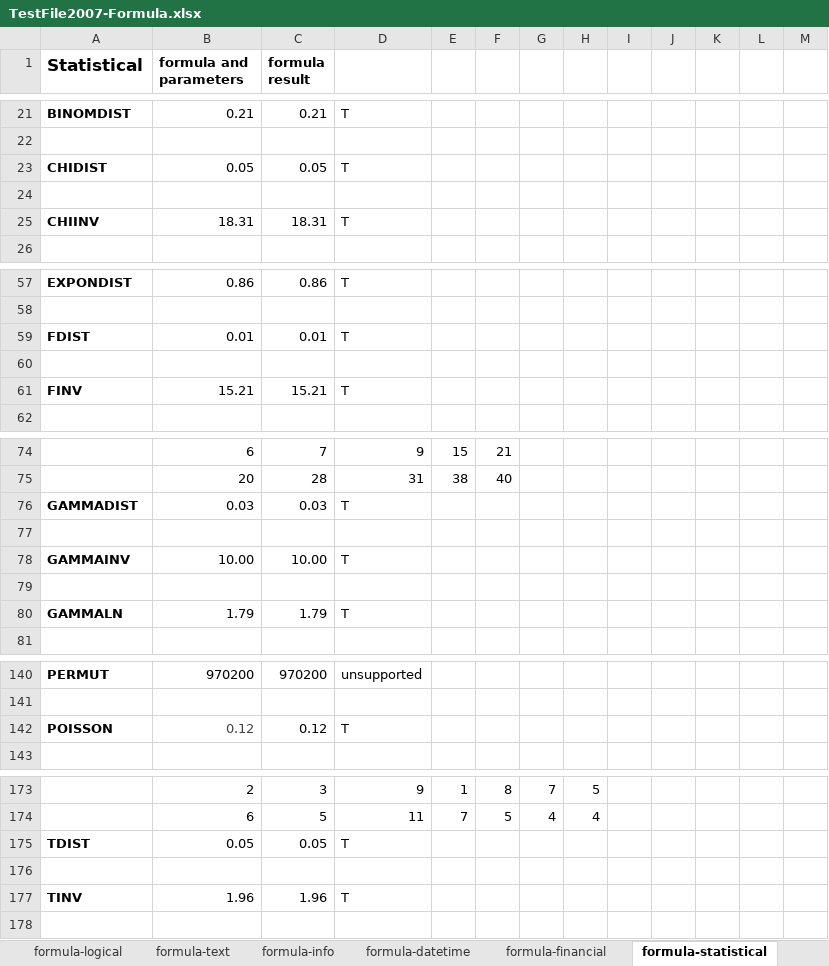
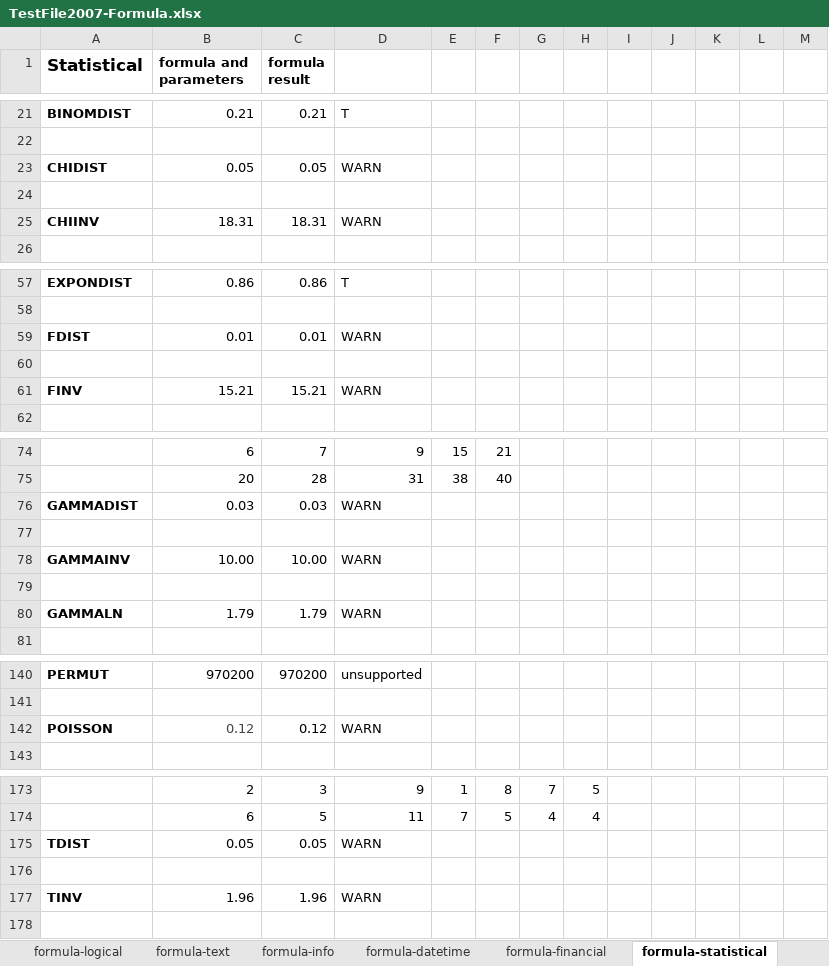
Before and after one commit to zkoss/zkspreadsheet, an Excel workbook: zss.test/src/main/webapp/TestFile2007-Formula.xlsx, sheet formula-statistical, drawn as a sheet; only a part is shown, gaps mark what is left out; values as stored, in another font and other column widths than the file's, no borders; conditional formats not drawn; the diff covers the shown part only; the diff names each change by its address in the sheet, - before the commit and + after, or states it on an @@ line.

Commit message:
* Add all supported formula test case * Test case refine * Formula test case for 2007 & 2003 * Add try catch in Utility class

```diff
--- a/zss.test/src/main/webapp/TestFile2007-Formula.xlsx (sheet formula-statistical)
+++ b/zss.test/src/main/webapp/TestFile2007-Formula.xlsx (sheet formula-statistical)
-D23: T
+D23: WARN
-D25: T
+D25: WARN
-D59: T
+D59: WARN
-D61: T
+D61: WARN
-D76: T
+D76: WARN
-D78: T
+D78: WARN
-D80: T
+D80: WARN
-D142: T
+D142: WARN
-D175: T
+D175: WARN
-D177: T
+D177: WARN
```
Also changed, not shown: 2 edited cells elsewhere in this sheet, sheet formula-engineering, sheet formula-financial, sheet formula-text, sheet temp, sheet formula-lookup, sheet formula-datetime, 2 more sheets, 8 other files.
